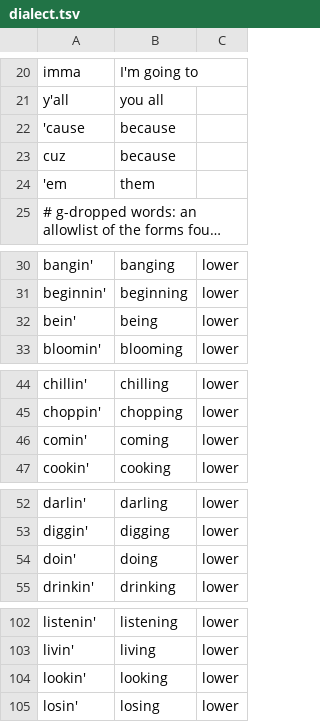
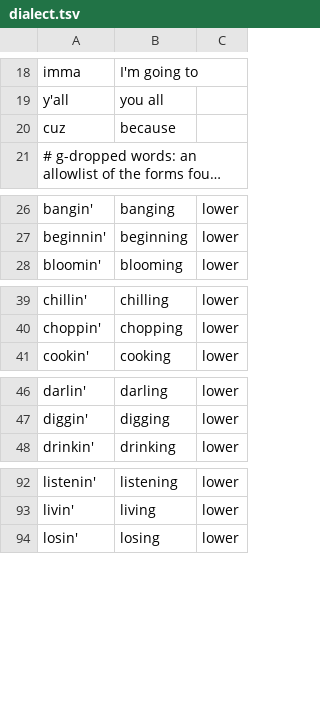
Before and after one commit to ajbarryiii/wilderness-labs-stt, a TSV file: finetune/relabel/terms/cleaning/dialect.tsv, drawn as a sheet; only a part is shown, gaps mark what is left out; long unchanged cells end in …; removed rows and columns are numbered as before the commit, all else as after; the diff covers the shown part only; the diff names each change by its address in the sheet, - before the commit and + after, or states it on an @@ line.

Commit message:
relabel: cleaning tables without the layer 1 entries the net-harm check disabled
Check 3 on the human-reference labels (layer 1, both label sets): the
original spelling matched the reference more often than the cleaned one
for 'cause, 'em, kinda, sorta, dunno, eleven g-dropped words and the
all right / cybersecurity groups, so they are removed before the
tables are frozen.

```diff
--- a/finetune/relabel/terms/cleaning/dialect.tsv
+++ b/finetune/relabel/terms/cleaning/dialect.tsv
-row 22: 'cause | because
-row 24: 'em | them
-row 32: bein' | being | lower
-row 46: comin' | coming | lower
-row 54: doin' | doing | lower
-row 104: lookin' | looking | lower
```
Also changed, not shown: 1 added row and 10 removed rows elsewhere in this file, finetune/relabel/terms/cleaning/variants.tsv.
